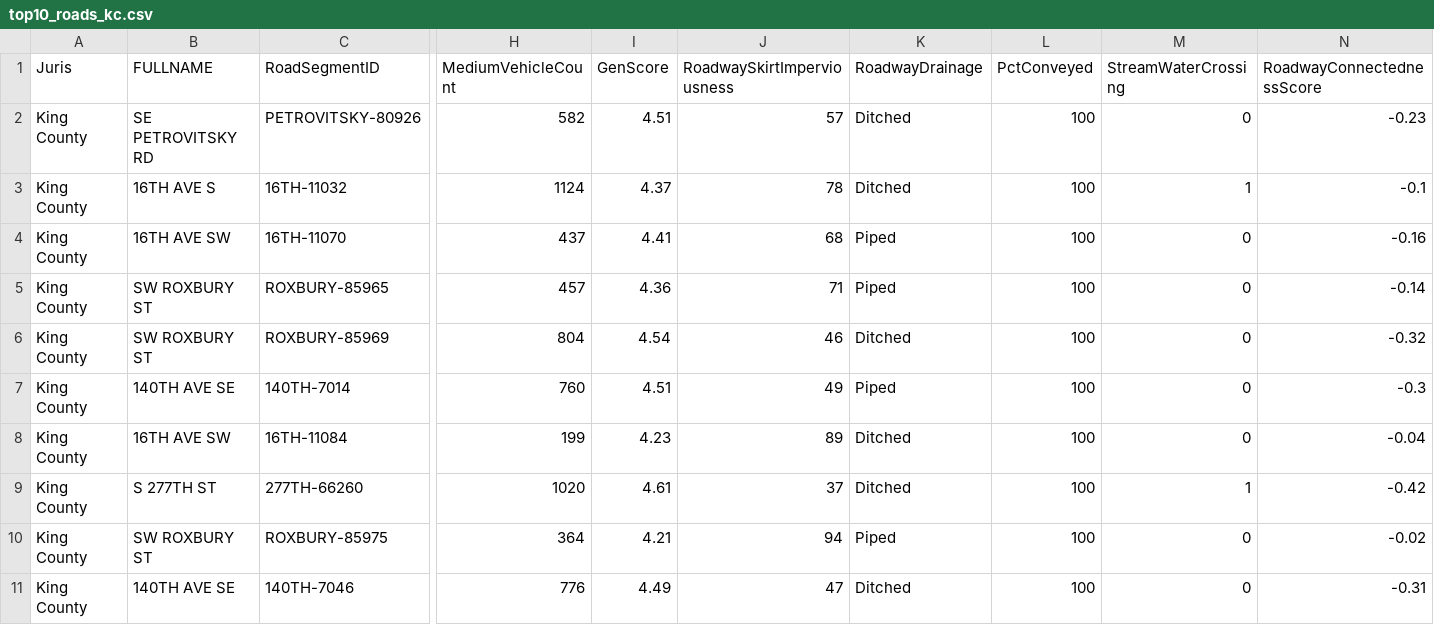
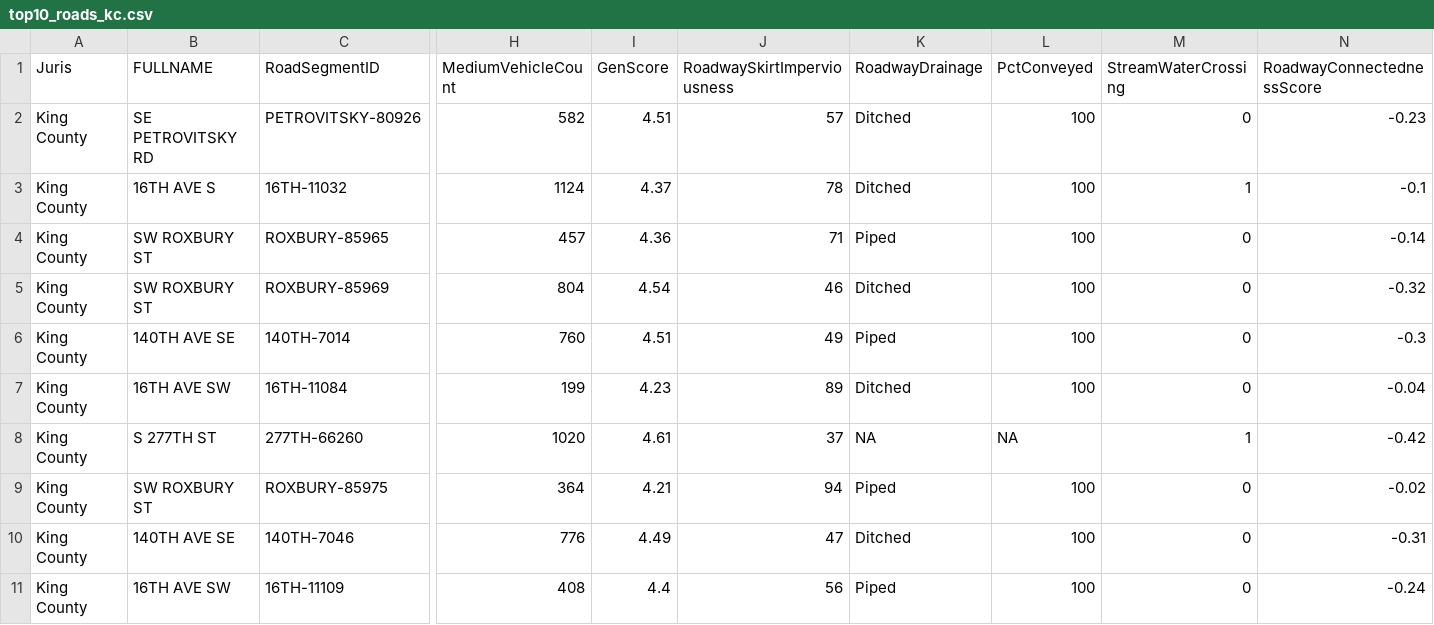
Before and after one commit to HerreraEnvironmental/19-07102-011-6PPDq-ScreeningModel, a CSV file: outputs/top10_roads_kc.csv, drawn as a sheet; only a part is shown, gaps mark what is left out; removed rows and columns are numbered as before the commit, all else as after; rows hold the shown columns only; the diff names each change by its address in the sheet, - before the commit and + after, or states it on an @@ line.

```diff
--- a/outputs/top10_roads_kc.csv
+++ b/outputs/top10_roads_kc.csv
-row 4: King County | 16TH AVE SW | 16TH-11070 | 437 | 4.41 | 68 | Piped | 100 | 0 | -0.16
-K8 (RoadwayDrainage): Ditched
+K8 (RoadwayDrainage): NA
-L8 (PctConveyed): 100
+L8 (PctConveyed): NA
+row 11: King County | 16TH AVE SW | 16TH-11109 | 408 | 4.4 | 56 | Piped | 100 | 0 | -0.24
```
Also changed, not shown: outputs/kc_wsdot_roads_summar.csv, outputs/top10_roads.csv, 12 other files.
